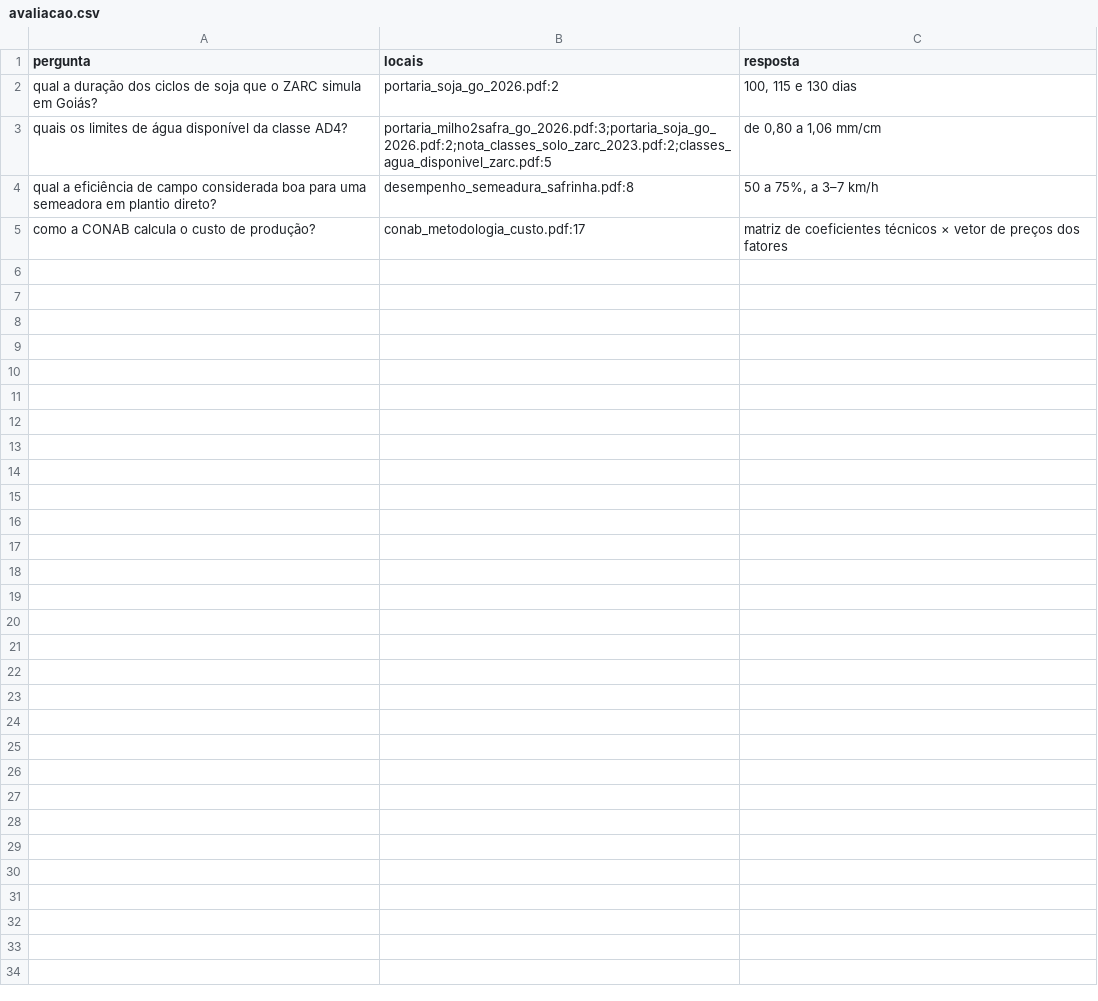
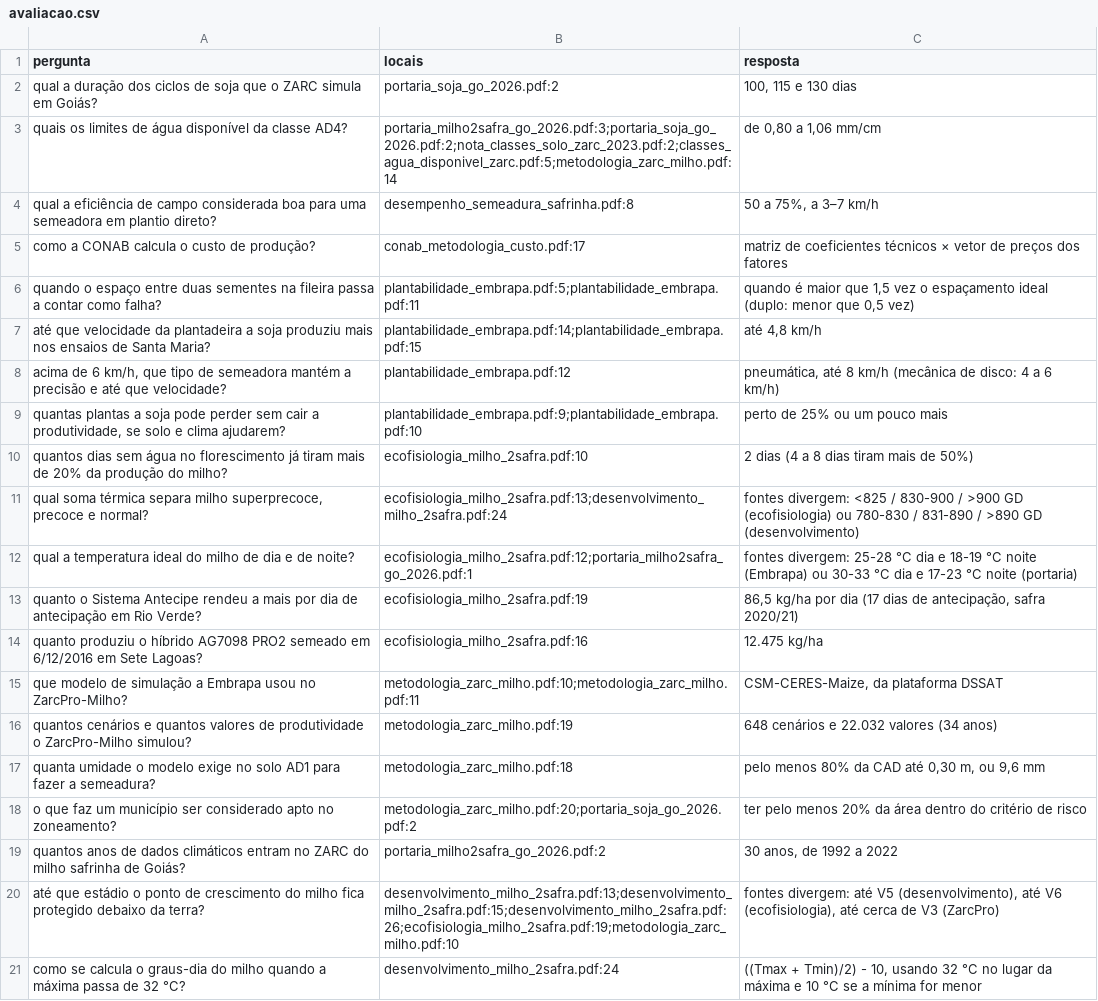
Before and after one commit to uzoom333/abr, a CSV file: rag/avaliacao.csv, drawn as a sheet; only a part is shown; the diff covers the shown part only.

Commit message:
feat: gabarito do RAG com 31 perguntas
27 perguntas novas cobrindo os 10 documentos e o local que faltava
na pergunta da AD4 (metodologia_zarc_milho.pdf:14).
hit@5: vetorial 26/31, BM25 24/31, hibrida 27/31.

```diff
--- a/rag/avaliacao.csv
+++ b/rag/avaliacao.csv
@@ -2,3 +2,3 @@ pergunta,locais,resposta
 qual a duração dos ciclos de soja que o ZARC simula em Goiás?,portaria_soja_go_2026.pdf:2,"100, 115 e 130 dias"
-quais os limites de água disponível da classe AD4?,portaria_milho2safra_go_2026.pdf:3;portaria_soja_go_2026.pdf:2;nota_classes_solo_zarc_2023.pdf:2;classes_agua_disponivel_zarc.pdf:5,"de 0,80 a 1,06 mm/cm"
+quais os limites de água disponível da classe AD4?,portaria_milho2safra_go_2026.pdf:3;portaria_soja_go_2026.pdf:2;nota_classes_solo_zarc_2023.pdf:2;classes_agua_disponivel_zarc.pdf:5;metodologia_zarc_milho.pdf:14,"de 0,80 a 1,06 mm/cm"
 qual a eficiência de campo considerada boa para uma semeadora em plantio direto?,desempenho_semeadura_safrinha.pdf:8,"50 a 75%, a 3–7 km/h"
@@ -5,0 +6,16 @@ como a CONAB calcula o custo de produção?,conab_metodologia_custo.pdf:17,"matr
+quando o espaço entre duas sementes na fileira passa a contar como falha?,plantabilidade_embrapa.pdf:5;plantabilidade_embrapa.pdf:11,"quando é maior que 1,5 vez o espaçamento ideal (duplo: menor que 0,5 vez)"
+até que velocidade da plantadeira a soja produziu mais nos ensaios de Santa Maria?,plantabilidade_embrapa.pdf:14;plantabilidade_embrapa.pdf:15,"até 4,8 km/h"
+"acima de 6 km/h, que tipo de semeadora mantém a precisão e até que velocidade?",plantabilidade_embrapa.pdf:12,"pneumática, até 8 km/h (mecânica de disco: 4 a 6 km/h)"
+"quantas plantas a soja pode perder sem cair a produtividade, se solo e clima ajudarem?",plantabilidade_embrapa.pdf:9;plantabilidade_embrapa.pdf:10,perto de 25% ou um pouco mais
+quantos dias sem água no florescimento já tiram mais de 20% da produção do milho?,ecofisiologia_milho_2safra.pdf:10,2 dias (4 a 8 dias tiram mais de 50%)
+"qual soma térmica separa milho superprecoce, precoce e normal?",ecofisiologia_milho_2safra.pdf:13;desenvolvimento_milho_2safra.pdf:24,fontes divergem: <825 / 830-900 / >900 GD (ecofisiologia) ou 780-830 / 831-890 / >890 GD (desenvolvimento)
+qual a temperatura ideal do milho de dia e de noite?,ecofisiologia_milho_2safra.pdf:12;portaria_milho2safra_go_2026.pdf:1,fontes divergem: 25-28 °C dia e 18-19 °C noite (Embrapa) ou 30-33 °C dia e 17-23 °C noite (portaria)
+quanto o Sistema Antecipe rendeu a mais por dia de antecipação em Rio Verde?,ecofisiologia_milho_2safra.pdf:19,"86,5 kg/ha por dia (17 dias de antecipação, safra 2020/21)"
+quanto produziu o híbrido AG7098 PRO2 semeado em 6/12/2016 em Sete Lagoas?,ecofisiologia_milho_2safra.pdf:16,12.475 kg/ha
+que modelo de simulação a Embrapa usou no ZarcPro-Milho?,metodologia_zarc_milho.pdf:10;metodologia_zarc_milho.pdf:11,"CSM-CERES-Maize, da plataforma DSSAT"
+quantos cenários e quantos valores de produtividade o ZarcPro-Milho simulou?,metodologia_zarc_milho.pdf:19,648 cenários e 22.032 valores (34 anos)
+quanta umidade o modelo exige no solo AD1 para fazer a semeadura?,metodologia_zarc_milho.pdf:18,"pelo menos 80% da CAD até 0,30 m, ou 9,6 mm"
+o que faz um município ser considerado apto no zoneamento?,metodologia_zarc_milho.pdf:20;portaria_soja_go_2026.pdf:2,ter pelo menos 20% da área dentro do critério de risco
+quantos anos de dados climáticos entram no ZARC do milho safrinha de Goiás?,portaria_milho2safra_go_2026.pdf:2,"30 anos, de 1992 a 2022"
+até que estádio o ponto de crescimento do milho fica protegido debaixo da terra?,desenvolvimento_milho_2safra.pdf:13;desenvolvimento_milho_2safra.pdf:15;desenvolvimento_milho_2safra.pdf:26;ecofisiologia_milho_2safra.pdf:19;metodologia_zarc_milho.pdf:10,"fontes divergem: até V5 (desenvolvimento), até V6 (ecofisiologia), até cerca de V3 (ZarcPro)"
+como se calcula o graus-dia do milho quando a máxima passa de 32 °C?,desenvolvimento_milho_2safra.pdf:24,"((Tmax + Tmin)/2) - 10, usando 32 °C no lugar da máxima e 10 °C se a mínima for menor"
```
Also changed, not shown: 11 added rows elsewhere in this file.
